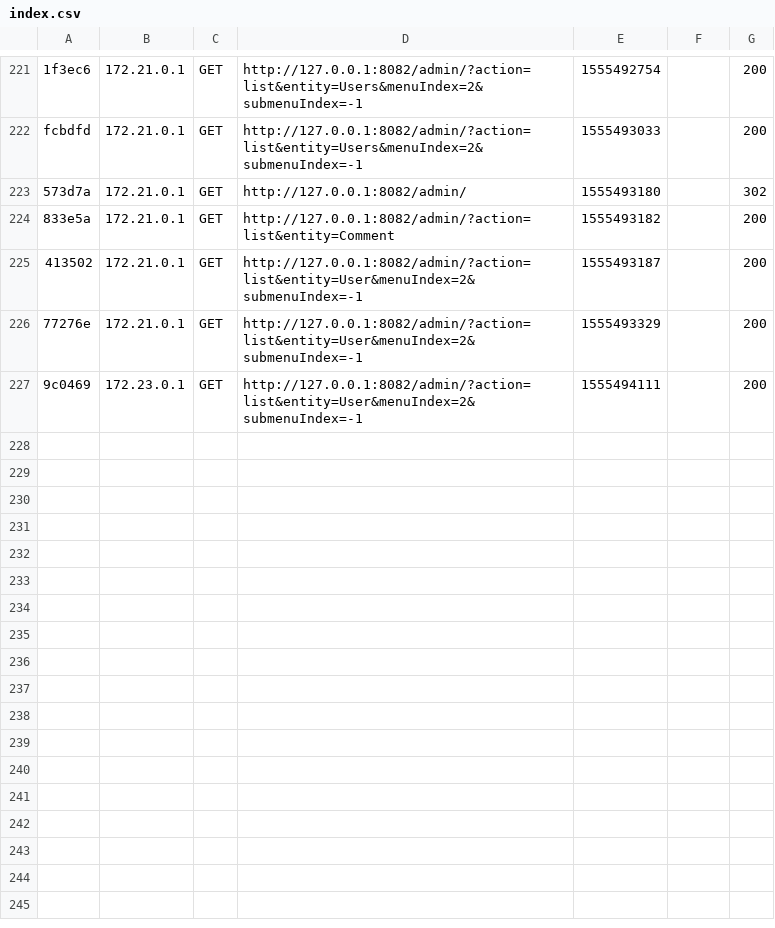
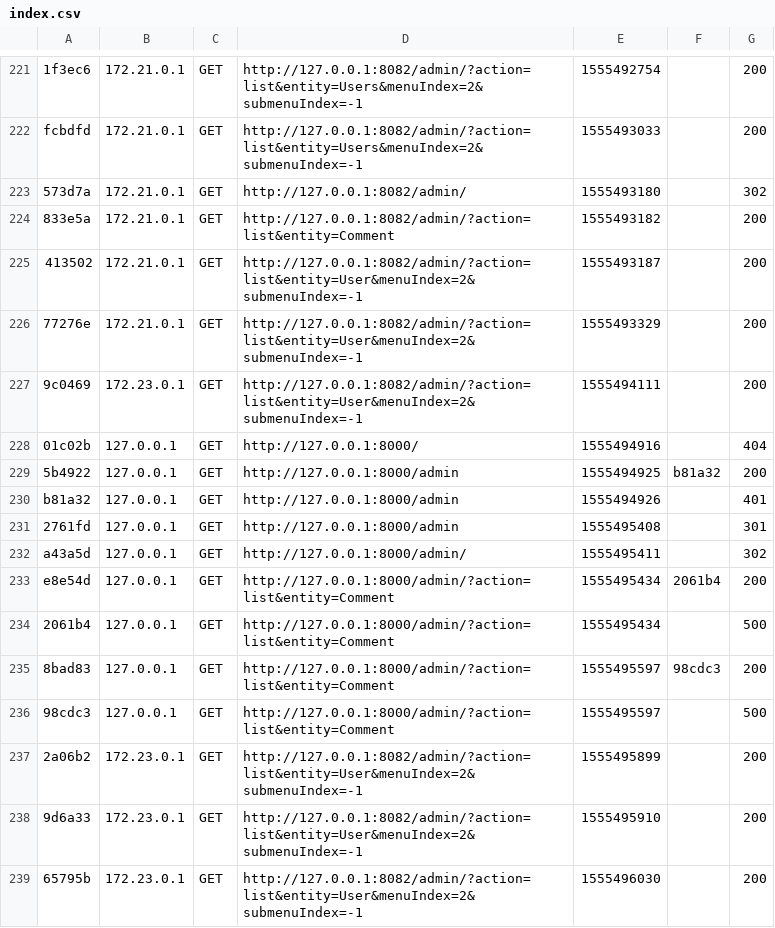
Before and after one commit to romainmaucot/ipssi-sf-tp, a CSV file: var/cache/dev/profiler/index.csv, drawn as a sheet; only a part is shown, gaps mark what is left out; the diff names each change by its address in the sheet, - before the commit and + after, or states it on an @@ line.

```diff
--- a/var/cache/dev/profiler/index.csv
+++ b/var/cache/dev/profiler/index.csv
+row 228: 01c02b | 127.0.0.1 | GET | http://127.0.0.1:8000/ | 1555494916 |  | 404
+row 229: 5b4922 | 127.0.0.1 | GET | http://127.0.0.1:8000/admin | 1555494925 | b81a32 | 200
+row 230: b81a32 | 127.0.0.1 | GET | http://127.0.0.1:8000/admin | 1555494926 |  | 401
+row 231: 2761fd | 127.0.0.1 | GET | http://127.0.0.1:8000/admin | 1555495408 |  | 301
+row 232: a43a5d | 127.0.0.1 | GET | http://127.0.0.1:8000/admin/ | 1555495411 |  | 302
+row 233: e8e54d | 127.0.0.1 | GET | http://127.0.0.1:8000/admin/?action=list&entity=Comment | 1555495434 | 2061b4 | 200
+row 234: 2061b4 | 127.0.0.1 | GET | http://127.0.0.1:8000/admin/?action=list&entity=Comment | 1555495434 |  | 500
+row 235: 8bad83 | 127.0.0.1 | GET | http://127.0.0.1:8000/admin/?action=list&entity=Comment | 1555495597 | 98cdc3 | 200
+row 236: 98cdc3 | 127.0.0.1 | GET | http://127.0.0.1:8000/admin/?action=list&entity=Comment | 1555495597 |  | 500
+row 237: 2a06b2 | 172.23.0.1 | GET | http://127.0.0.1:8082/admin/?action=list&entity=User&menuIndex=2&submenuIndex=-1 | 1555495899 |  | 200
+row 238: 9d6a33 | 172.23.0.1 | GET | http://127.0.0.1:8082/admin/?action=list&entity=User&menuIndex=2&submenuIndex=-1 | 1555495910 |  | 200
+row 239: 65795b | 172.23.0.1 | GET | http://127.0.0.1:8082/admin/?action=list&entity=User&menuIndex=2&submenuIndex=-1 | 1555496030 |  | 200
```
Also changed, not shown: 8 other files.
